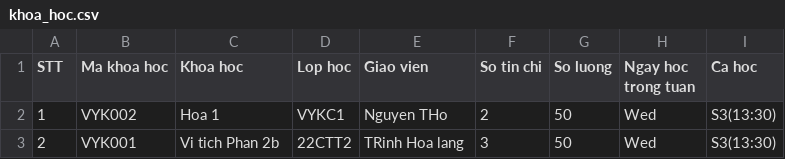
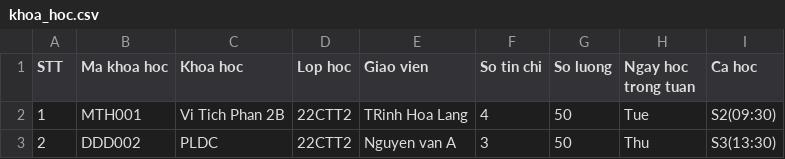
Before and after one commit to baduyne/A-Course-Management-System, a CSV file: A Course Management System/1000-1001/Hocki1/khoa_hoc.csv, drawn as a sheet.

```diff
--- a/A Course Management System/1000-1001/Hocki1/khoa_hoc.csv
+++ b/A Course Management System/1000-1001/Hocki1/khoa_hoc.csv
@@ -1,3 +1,3 @@
 STT,Ma khoa hoc,Khoa hoc,Lop hoc,Giao vien,So tin chi,So luong,Ngay hoc trong tuan,Ca hoc
-1,VYK002,Hoa 1,VYKC1,Nguyen THo,2,50,Wed,S3(13:30)
-2,VYK001,Vi tich Phan 2b,22CTT2,TRinh Hoa lang,3,50,Wed,S3(13:30)
+1,MTH001,Vi Tich Phan 2B,22CTT2,TRinh Hoa Lang,4,50,Tue,S2(09:30)
+2,DDD002,PLDC,22CTT2,Nguyen van A,3,50,Thu,S3(13:30)
```
Also changed, not shown: 17 other files.
